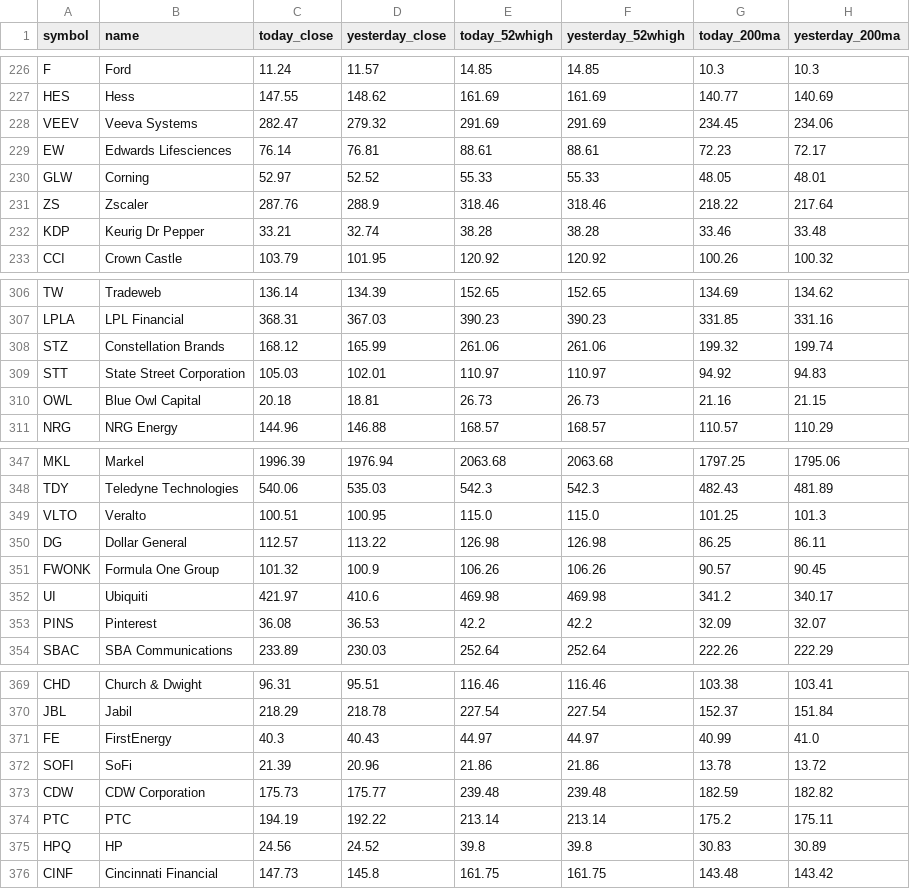
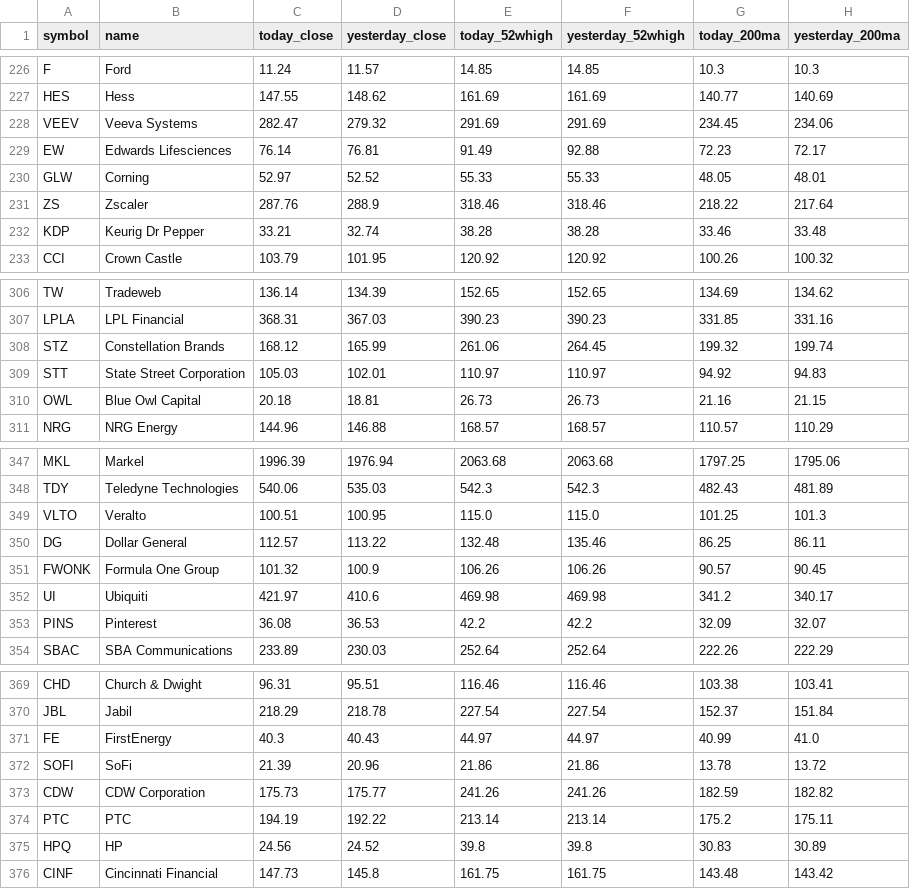
Before and after one commit to bizzengine/52high, a CSV file: recent_ohlc.csv, drawn as a sheet; only a part is shown, gaps mark what is left out; the diff covers the shown part only.

```diff
--- a/recent_ohlc.csv
+++ b/recent_ohlc.csv
@@ -229,3 +229,3 @@ HES,Hess,147.55,148.62,161.69,161.69,140.77,140.69
 VEEV,Veeva Systems,282.47,279.32,291.69,291.69,234.45,234.06
-EW,Edwards Lifesciences,76.14,76.81,88.61,88.61,72.23,72.17
+EW,Edwards Lifesciences,76.14,76.81,91.49,92.88,72.23,72.17
 GLW,Corning,52.97,52.52,55.33,55.33,48.05,48.01
@@ -308,3 +308,3 @@ TW,Tradeweb,136.14,134.39,152.65,152.65,134.69,134.62
 LPLA,LPL Financial,368.31,367.03,390.23,390.23,331.85,331.16
-STZ,Constellation Brands,168.12,165.99,261.06,261.06,199.32,199.74
+STZ,Constellation Brands,168.12,165.99,261.06,264.45,199.32,199.74
 STT,State Street Corporation,105.03,102.01,110.97,110.97,94.92,94.83
@@ -352,3 +352,3 @@ TDY,Teledyne Technologies,540.06,535.03,542.3,542.3,482.43,481.89
 VLTO,Veralto,100.51,100.95,115.0,115.0,101.25,101.3
-DG,Dollar General,112.57,113.22,126.98,126.98,86.25,86.11
+DG,Dollar General,112.57,113.22,132.48,135.46,86.25,86.11
 FWONK,Formula One Group,101.32,100.9,106.26,106.26,90.57,90.45
@@ -375,3 +375,3 @@ FE,FirstEnergy,40.3,40.43,44.97,44.97,40.99,41.0
 SOFI,SoFi,21.39,20.96,21.86,21.86,13.78,13.72
-CDW,CDW Corporation,175.73,175.77,239.48,239.48,182.59,182.82
+CDW,CDW Corporation,175.73,175.77,241.26,241.26,182.59,182.82
 PTC,PTC,194.19,192.22,213.14,213.14,175.2,175.11
```
Also changed, not shown: 31 edited cells elsewhere in this file.
